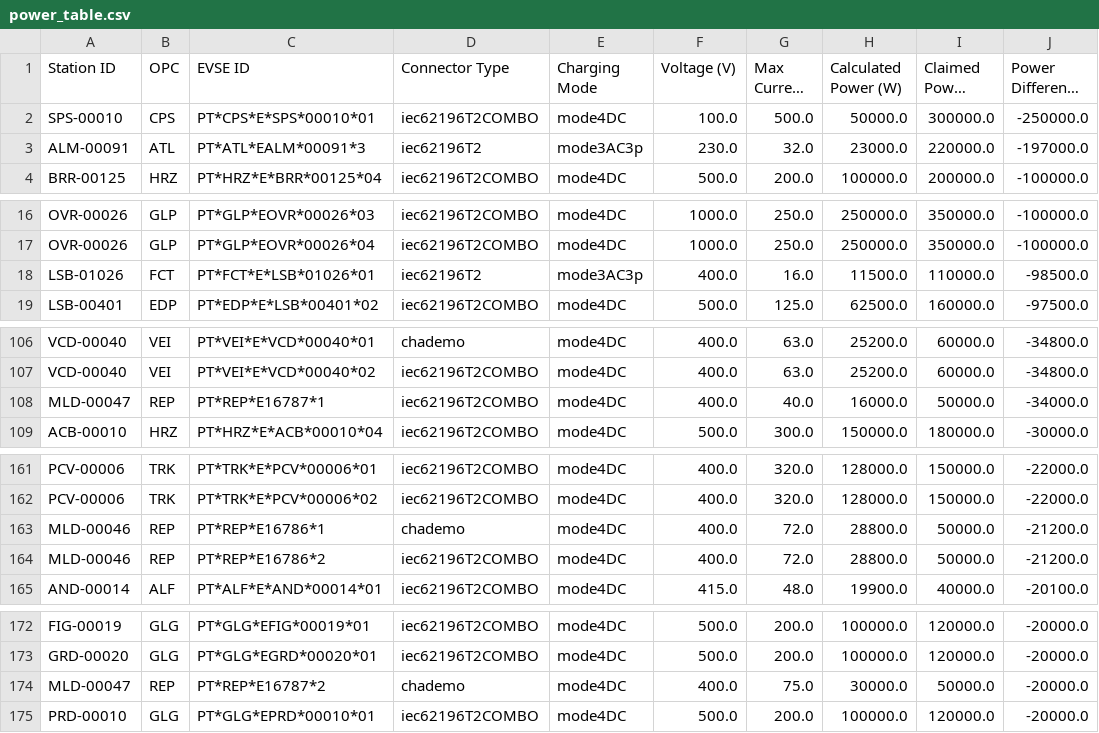
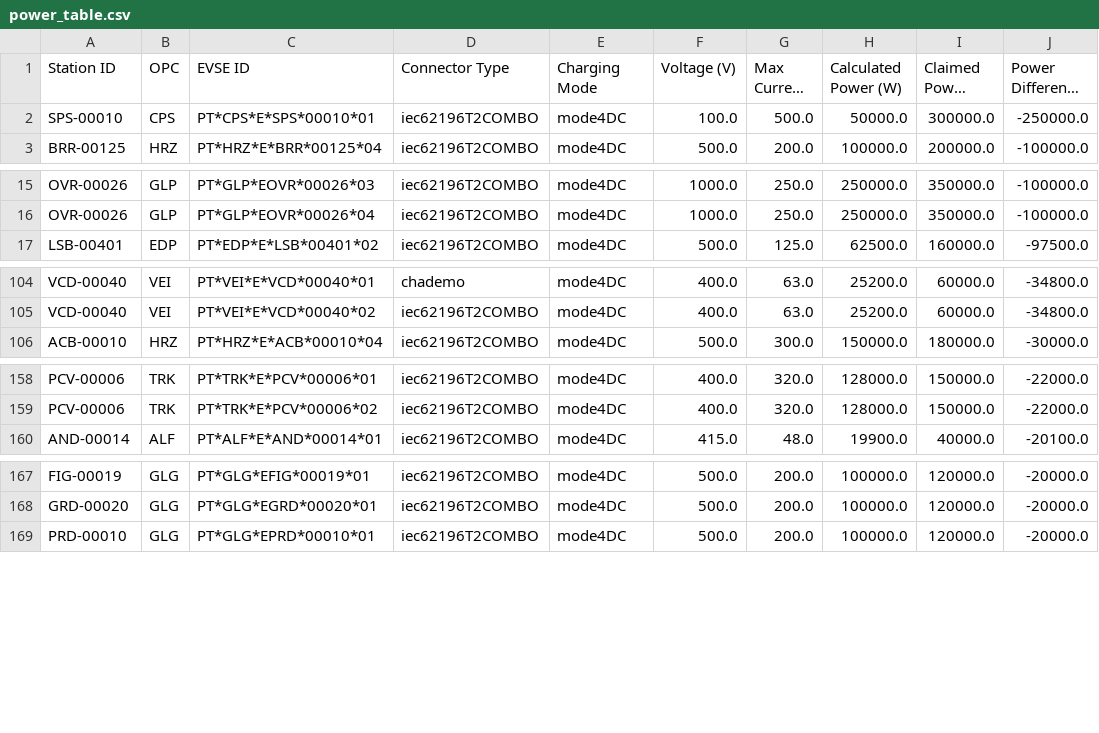
Before and after one commit to avataranedotas/get_NAP_mobie, a CSV file: power_table.csv, drawn as a sheet; only a part is shown, gaps mark what is left out; long unchanged cells end in …; the diff names each change by its address in the sheet, - before the commit and + after, or states it on an @@ line.

```diff
--- a/power_table.csv
+++ b/power_table.csv
-row 3: ALM-00091 | ATL | PT*ATL*EALM*00091*3 | iec62196T2 | mode3AC3p | 230.0 | 32.0 | 23000.0 | 220000.0 | -197000.0
-row 18: LSB-01026 | FCT | PT*FCT*E*LSB*01026*01 | iec62196T2 | mode3AC3p | 400.0 | 16.0 | 11500.0 | 110000.0 | -98500.0
-row 108: MLD-00047 | REP | PT*REP*E16787*1 | iec62196T2COMBO | mode4DC | 400.0 | 40.0 | 16000.0 | 50000.0 | -34000.0
-row 163: MLD-00046 | REP | PT*REP*E16786*1 | chademo | mode4DC | 400.0 | 72.0 | 28800.0 | 50000.0 | -21200.0
-row 164: MLD-00046 | REP | PT*REP*E16786*2 | iec62196T2COMBO | mode4DC | 400.0 | 72.0 | 28800.0 | 50000.0 | -21200.0
-row 174: MLD-00047 | REP | PT*REP*E16787*2 | chademo | mode4DC | 400.0 | 75.0 | 30000.0 | 50000.0 | -20000.0
```
Also changed, not shown: opc_counts.csv, opc_counts.tsv, 13 other files.
